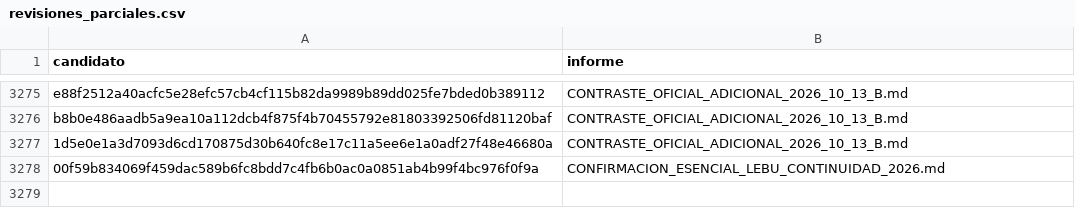
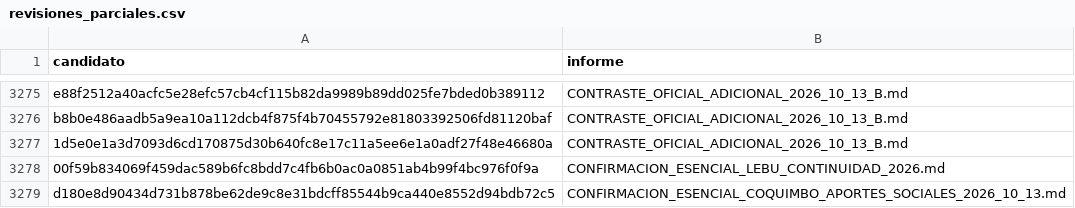
Before and after one commit to BenjaAranda/BecasFind, a CSV file: documentacion/auditoria_corpus/procesados/revisiones_parciales.csv, drawn as a sheet; only a part is shown, gaps mark what is left out; the diff names each change by its address in the sheet, - before the commit and + after, or states it on an @@ line.

```diff
--- a/documentacion/auditoria_corpus/procesados/revisiones_parciales.csv
+++ b/documentacion/auditoria_corpus/procesados/revisiones_parciales.csv
+row 3279: d180e8d90434d731b878be62de9c8e31bdcff85544b9ca440e8552d94bdb72c5 | CONFIRMACION_ESENCIAL_COQUIMBO_APORTES_SOCIALES_2026_10_13.md
```
Also changed, not shown: documentacion/auditoria_corpus/procesados/avance/por_archivo.csv, documentacion/auditoria_corpus/procesados/avance/por_registro.csv, 14 other files.
